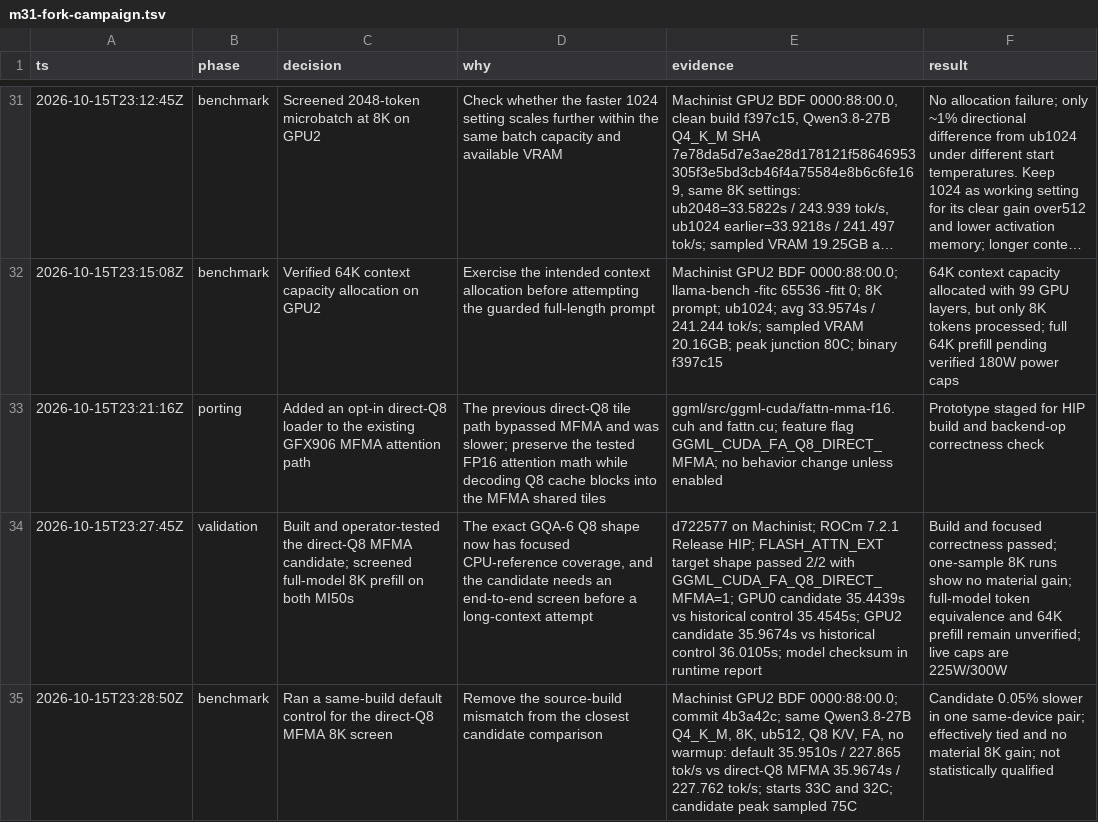
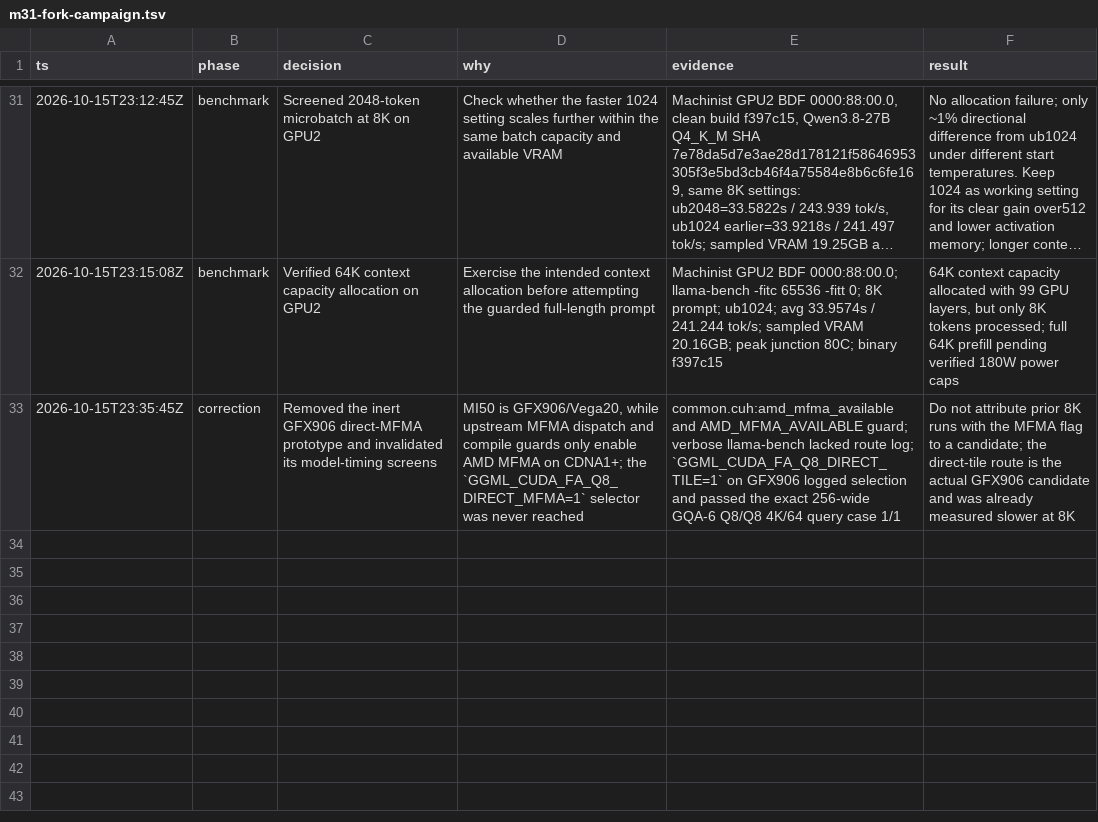
Before and after one commit to GionaGranchelli/llama.cpp, a TSV file: .audit/m31-fork-campaign.tsv, drawn as a sheet; only a part is shown, gaps mark what is left out; long unchanged cells end in …; removed rows and columns are numbered as before the commit, all else as after; the diff names each change by its address in the sheet, - before the commit and + after, or states it on an @@ line.

Commit message:
fix: remove unreachable gfx906 mfma path

```diff
--- a/.audit/m31-fork-campaign.tsv
+++ b/.audit/m31-fork-campaign.tsv
-row 33: 2026-10-15T23:21:16Z | porting | Added an opt-in direct-Q8 loader to the existing GFX906 MFMA attention path | The previous direct-Q8 tile path bypassed MFMA and was slower; preserve the tested FP16 attention math while decoding Q8 cache blocks into the MFMA shared tiles | ggml/src/ggml-cuda/fattn-mma-f16.cuh and fattn.cu; feature flag GGML_CUDA_FA_Q8_DIRECT_MFMA; no behavior change unless enabled | Prototype staged for HIP build and backend-op correctness check
-row 34: 2026-10-15T23:27:45Z | validation | Built and operator-tested the direct-Q8 MFMA candidate; screened full-model 8K prefill on both MI50s | The exact GQA-6 Q8 shape now has focused CPU-reference coverage, and the candidate needs an end-to-end screen before a long-context attempt | d722577 on Machinist; ROCm 7.2.1 Release HIP; FLASH_ATTN_EXT target shape passed 2/2 with GGML_CUDA_FA_Q8_DIRECT_MFMA=1; GPU0 candidate 35.4439s vs historical control 35.4545s; GPU2 candidate 35.9674s vs historical control 36.0105s; model checksum in runtime report | Build and focused correctness passed; one-sample 8K runs show no material gain; full-model token equivalence and 64K prefill remain unverified; live caps are 225W/300W
-row 35: 2026-10-15T23:28:50Z | benchmark | Ran a same-build default control for the direct-Q8 MFMA 8K screen | Remove the source-build mismatch from the closest candidate comparison | Machinist GPU2 BDF 0000:88:00.0; commit 4b3a42c; same Qwen3.8-27B Q4_K_M, 8K, ub512, Q8 K/V, FA, no warmup: default 35.9510s / 227.865 tok/s vs direct-Q8 MFMA 35.9674s / 227.762 tok/s; starts 33C and 32C; candidate peak sampled 75C | Candidate 0.05% slower in one same-device pair; effectively tied and no material 8K gain; not statistically qualified
+row 33: 2026-10-15T23:35:45Z | correction | Removed the inert GFX906 direct-MFMA prototype and invalidated its model-timing screens | MI50 is GFX906/Vega20, while upstream MFMA dispatch and compile guards only enable AMD MFMA on CDNA1+; the `GGML_CUDA_FA_Q8_DIRECT_MFMA=1` selector was never reached | common.cuh:amd_mfma_available and AMD_MFMA_AVAILABLE guard; verbose llama-bench lacked route log; `GGML_CUDA_FA_Q8_DIRECT_TILE=1` on GFX906 logged selection and passed the exact 256-wide GQA-6 Q8/Q8 4K/64 query case 1/1 | Do not attribute prior 8K runs with the MFMA flag to a candidate; the direct-tile route is the actual GFX906 candidate and was already measured slower at 8K
```
Also changed, not shown: 3 other files.
